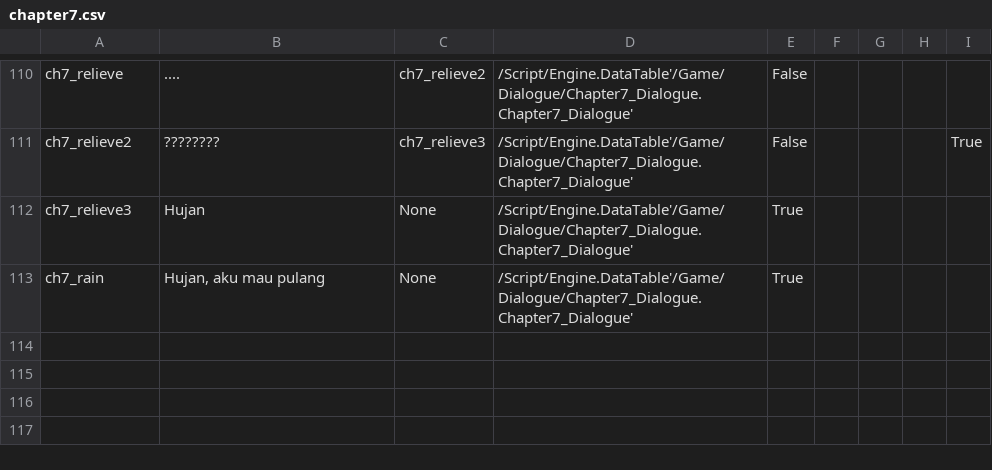
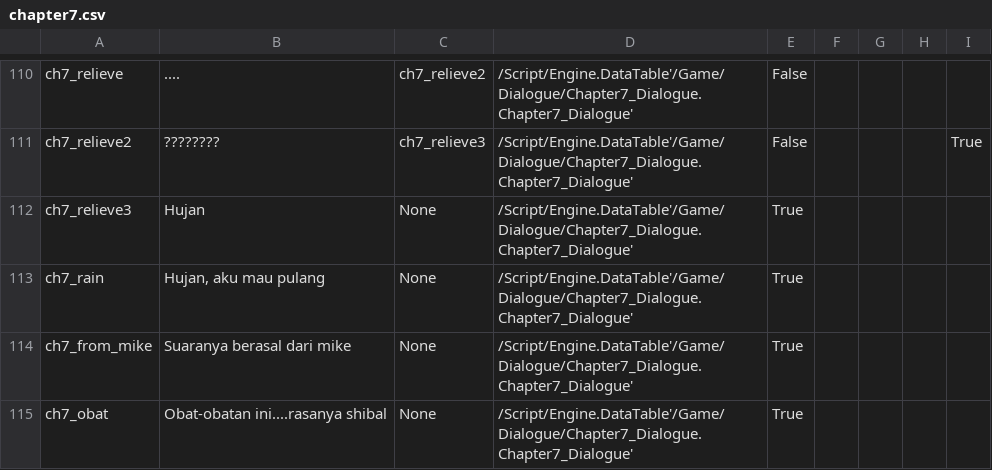
Before and after one commit to hwaye-ch/HWY_Before-the-bounce, a CSV file: Content/Dialogue/chapter7.csv, drawn as a sheet; only a part is shown, gaps mark what is left out.

```diff
--- a/Content/Dialogue/chapter7.csv
+++ b/Content/Dialogue/chapter7.csv
@@ -113 +113,3 @@ ch7_relieve3,Hujan,None,/Script/Engine.DataTable'/Game/Dialogue/Chapter7_Dialogu
 ch7_rain,"Hujan, aku mau pulang",None,/Script/Engine.DataTable'/Game/Dialogue/Chapter7_Dialogue.Chapter7_Dialogue',True,,,,
+ch7_from_mike,Suaranya berasal dari mike,None,/Script/Engine.DataTable'/Game/Dialogue/Chapter7_Dialogue.Chapter7_Dialogue',True,,,,
+ch7_obat,Obat-obatan ini....rasanya shibal,None,/Script/Engine.DataTable'/Game/Dialogue/Chapter7_Dialogue.Chapter7_Dialogue',True,,,,
```
Also changed, not shown: 7 other files.
